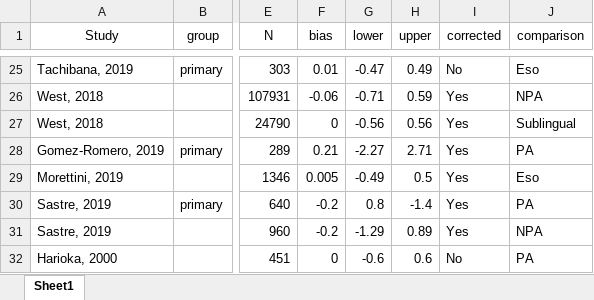
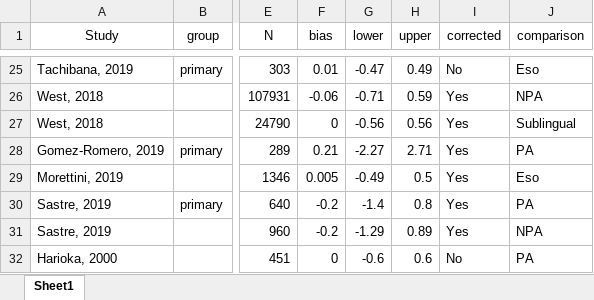
Before and after one commit to awconway/zhf-review, an Excel workbook: manuscript/data/zhf_extracted.xlsx, sheet Sheet1, drawn as a sheet; only a part is shown, gaps mark what is left out; values as stored, in another font and other column widths than the file's, no borders; the diff names each change by its address in the sheet, - before the commit and + after, or states it on an @@ line.

```diff
--- a/manuscript/data/zhf_extracted.xlsx (sheet Sheet1)
+++ b/manuscript/data/zhf_extracted.xlsx (sheet Sheet1)
-G30 (lower): 0.8
+G30 (lower): -1.4
-H30 (upper): -1.4
+H30 (upper): 0.8
```
Also changed, not shown: 7 other files.
